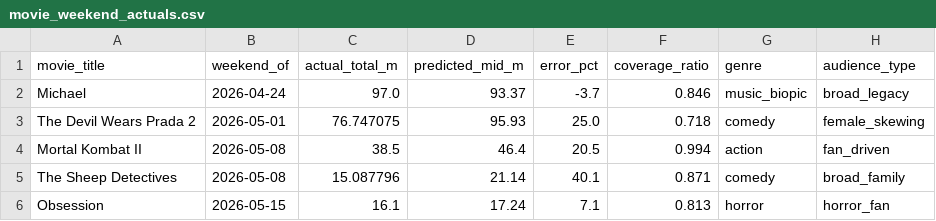
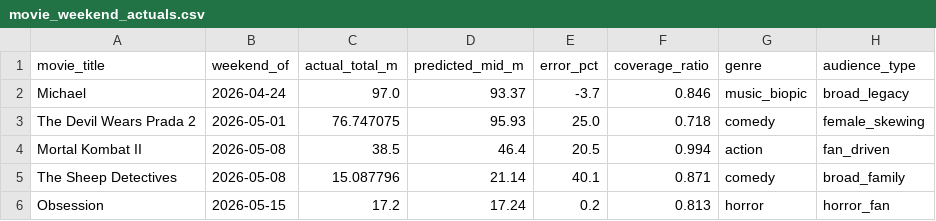
Before and after one commit to arnauddg27-svg/Theatres, a CSV file: box-office-tracker/data/model-audits/movie_weekend_actuals.csv, drawn as a sheet; only a part is shown; the diff names each change by its address in the sheet, - before the commit and + after, or states it on an @@ line.

```diff
--- a/box-office-tracker/data/model-audits/movie_weekend_actuals.csv
+++ b/box-office-tracker/data/model-audits/movie_weekend_actuals.csv
-C6 (actual_total_m): 16.1
+C6 (actual_total_m): 17.2
-E6 (error_pct): 7.1
+E6 (error_pct): 0.2
```
Also changed, not shown: box-office-tracker/data/model-audits/as-of-grid.csv, 8 other files.
